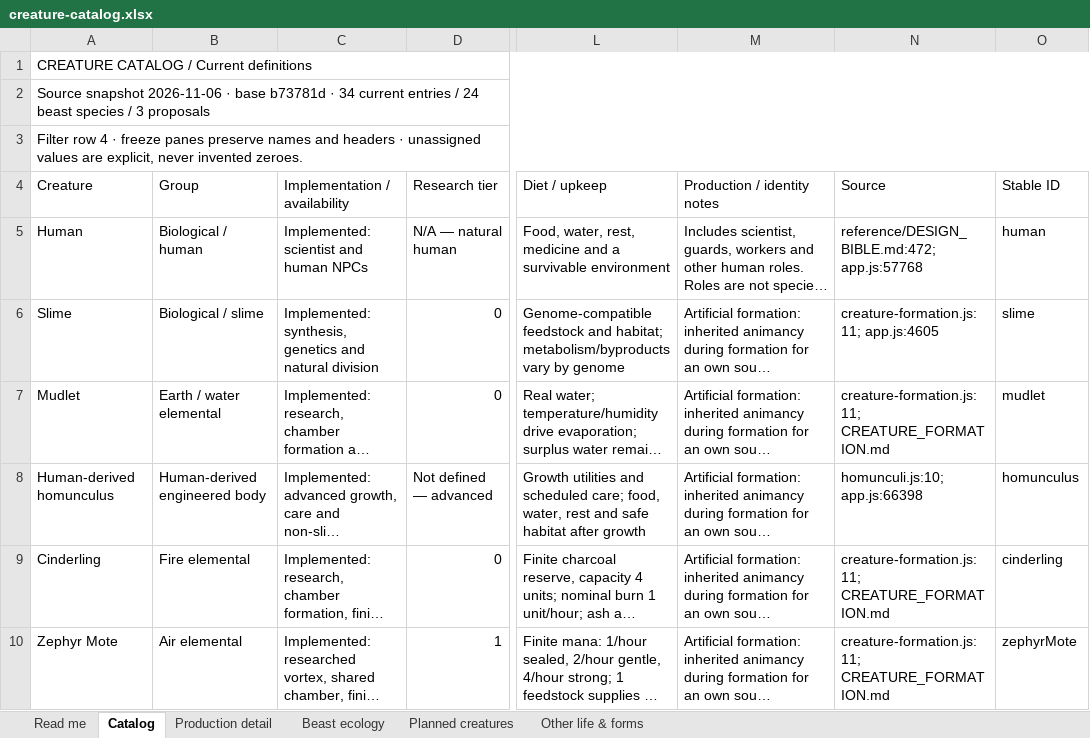
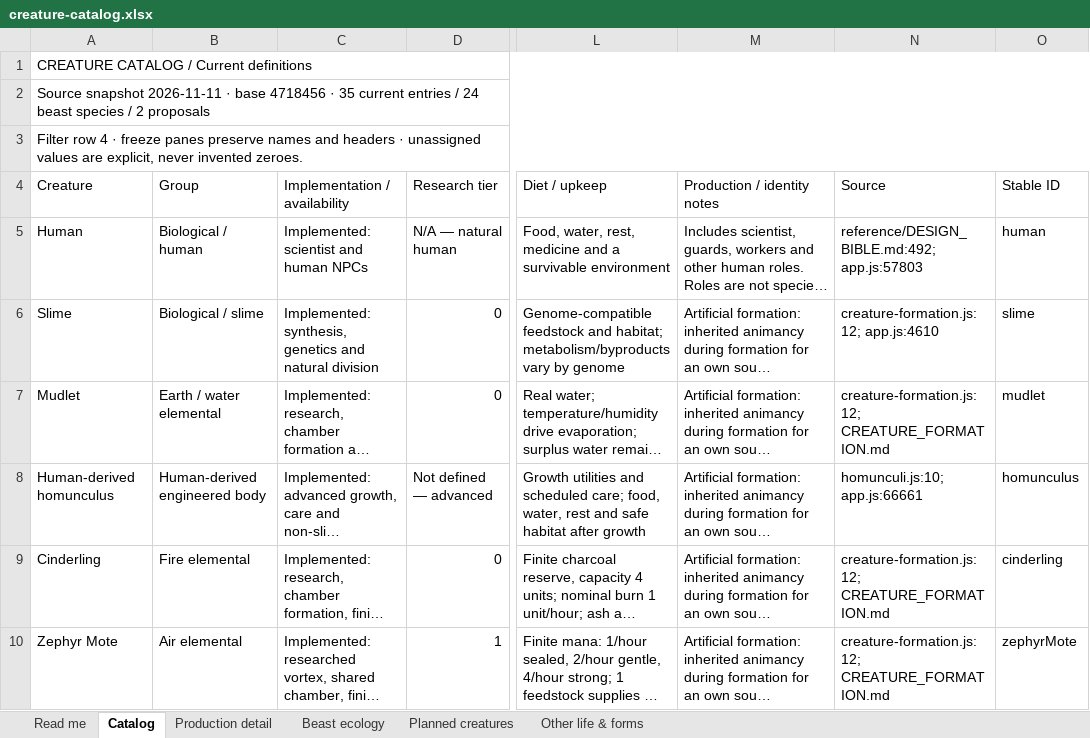
Before and after one commit to HelHeresyDev/Helix-Heresy, an Excel workbook: reference/creature-catalog.xlsx, sheet Catalog, drawn as a sheet; only a part is shown, gaps mark what is left out; long unchanged cells end in …; values as stored, in another font and other column widths than the file's, no cell formats; table styles not drawn; the diff covers the shown part only; the diff names each change by its address in the sheet, - before the commit and + after, or states it on an @@ line.

```diff
--- a/reference/creature-catalog.xlsx (sheet Catalog)
+++ b/reference/creature-catalog.xlsx (sheet Catalog)
-A2 (Creature): Source snapshot 2026-11-06 · base b73781d · 34 current entries / 24 beast species / 3 proposals
+A2 (Creature): Source snapshot 2026-11-11 · base 4718456 · 35 current entries / 24 beast species / 2 proposals
-N5 (Source): reference/DESIGN_BIBLE.md:472; app.js:57768
+N5 (Source): reference/DESIGN_BIBLE.md:492; app.js:57803
-N6 (Source): creature-formation.js:11; app.js:4605
+N6 (Source): creature-formation.js:12; app.js:4610
-N7 (Source): creature-formation.js:11; CREATURE_FORMATION.md
+N7 (Source): creature-formation.js:12; CREATURE_FORMATION.md
-N8 (Source): homunculi.js:10; app.js:66398
+N8 (Source): homunculi.js:10; app.js:66661
-N9:N10 (Source): creature-formation.js:11; CREATURE_FORMATION.md
+N9:N10 (Source): creature-formation.js:12; CREATURE_FORMATION.md
```
Also changed, not shown: 1 added row and 3 edited cells elsewhere in this sheet, sheet Planned creatures, sheet Production detail, sheet Read me, cell formats, 21 other files.
